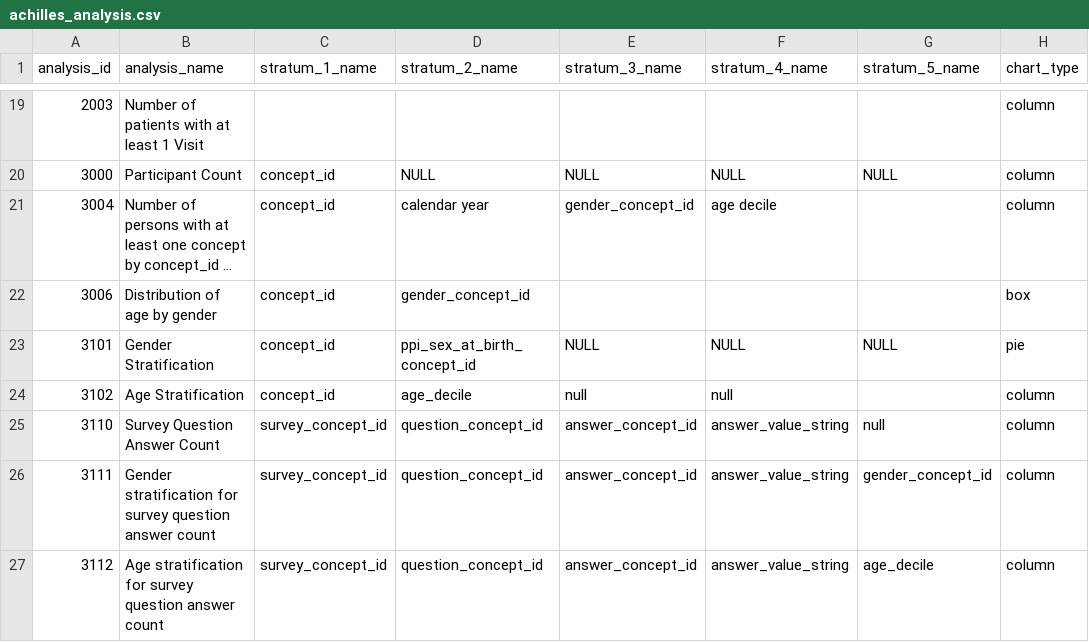
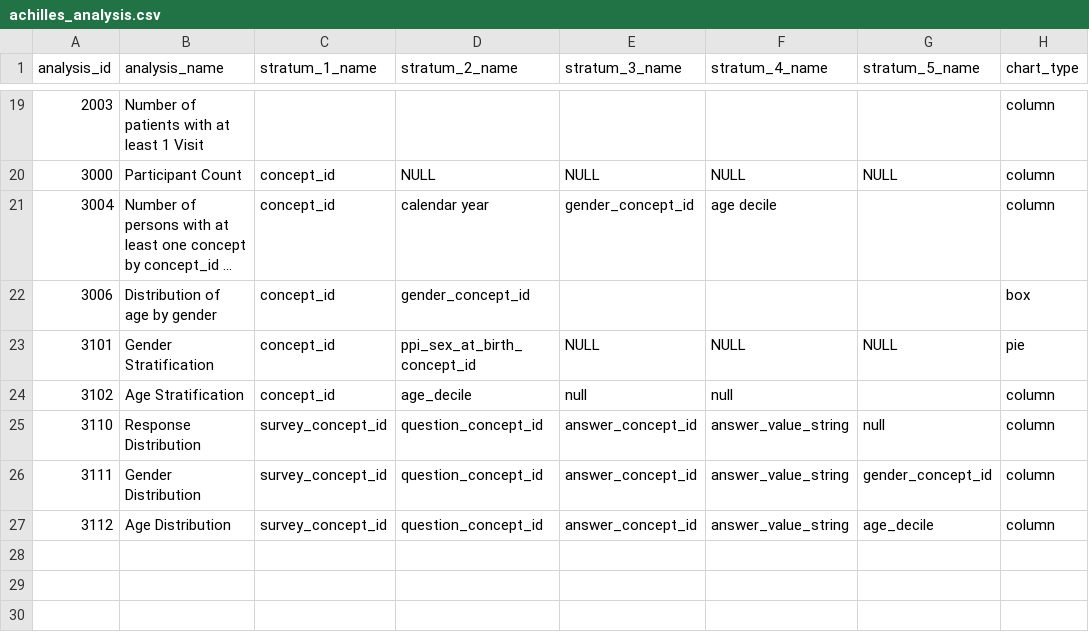
Before and after one commit to all-of-us/workbench, a CSV file: api/db-cdr/csv/achilles_analysis.csv, drawn as a sheet; only a part is shown, gaps mark what is left out; long unchanged cells end in …; the diff names each change by its address in the sheet, - before the commit and + after, or states it on an @@ line.

```diff
--- a/api/db-cdr/csv/achilles_analysis.csv
+++ b/api/db-cdr/csv/achilles_analysis.csv
-B25 (analysis_name): Survey Question Answer Count
+B25 (analysis_name): Response Distribution
-B26 (analysis_name): Gender stratification for survey question answer count
+B26 (analysis_name): Gender Distribution
-B27 (analysis_name): Age stratification for survey question answer count
+B27 (analysis_name): Age Distribution
```
Also changed, not shown: api/db-cdr/generate-cdr/csv/achilles_analysis.csv.
